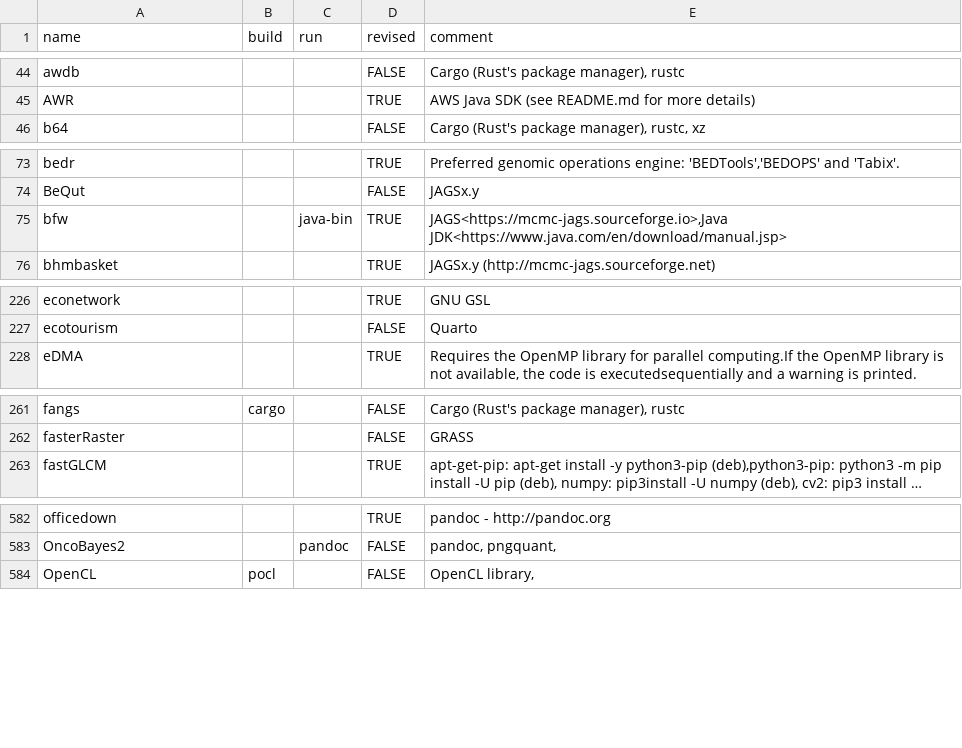
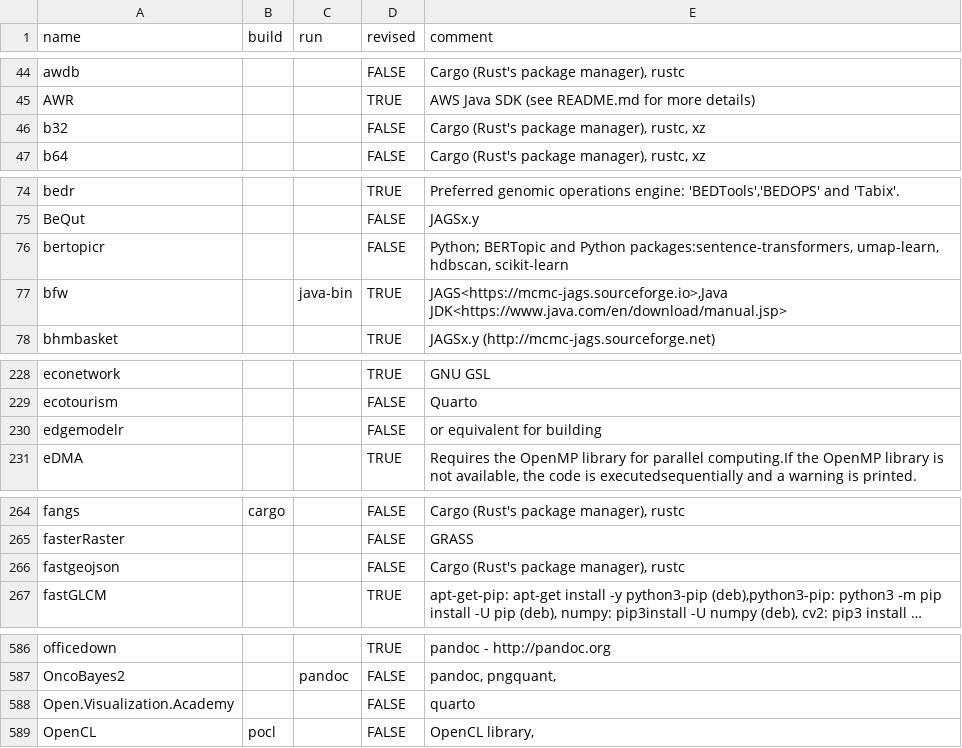
Before and after one commit to cran4linux/sysreqs, a CSV file: pkgdb.csv, drawn as a sheet; only a part is shown, gaps mark what is left out; long unchanged cells end in …; the diff covers the shown part only; the diff names each change by its address in the sheet, - before the commit and + after, or states it on an @@ line.

Commit message:
update pkgdb

```diff
--- a/pkgdb.csv
+++ b/pkgdb.csv
+row 46: b32 |  |  | FALSE | Cargo (Rust's package manager), rustc, xz
+row 76: bertopicr |  |  | FALSE | Python; BERTopic and Python packages:sentence-transformers, umap-learn, hdbscan, scikit-learn
+row 230: edgemodelr |  |  | FALSE | or equivalent for building
+row 266: fastgeojson |  |  | FALSE | Cargo (Rust's package manager), rustc
+row 588: Open.Visualization.Academy |  |  | FALSE | quarto
```
Also changed, not shown: 2 edited cells elsewhere in this file.
